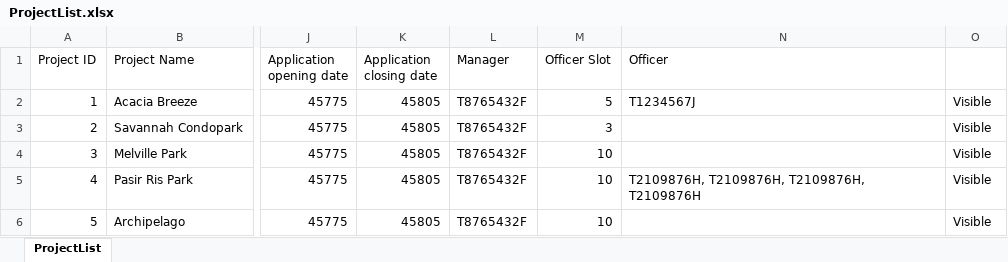
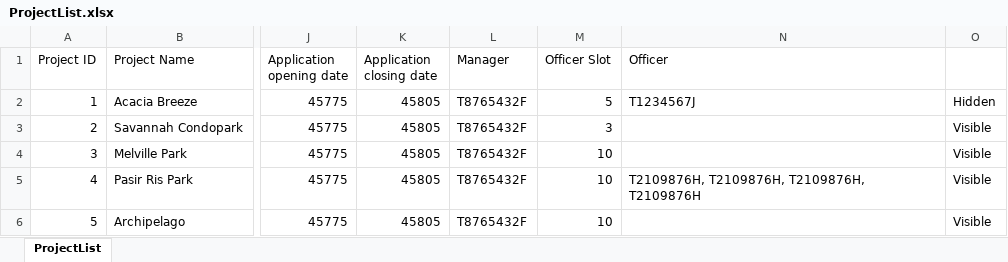
Before and after one commit to racshanyaajagadish15/SC2002-BTO-V3, an Excel workbook: resources/data/ProjectList.xlsx, sheet ProjectList, drawn as a sheet; only a part is shown, gaps mark what is left out; values as stored, in another font and other column widths than the file's, no borders; the diff names each change by its address in the sheet, - before the commit and + after, or states it on an @@ line.

```diff
--- a/resources/data/ProjectList.xlsx (sheet ProjectList)
+++ b/resources/data/ProjectList.xlsx (sheet ProjectList)
-O2: Visible
+O2: Hidden
```
Also changed, not shown: resources/data/OfficerRegistration.xlsx, resources/data/ProjectApplication.xlsx, 12 other files.
